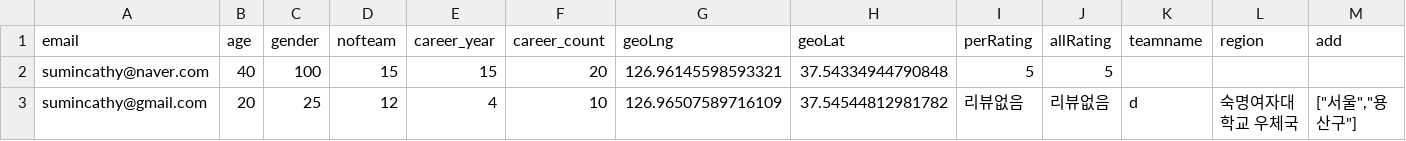
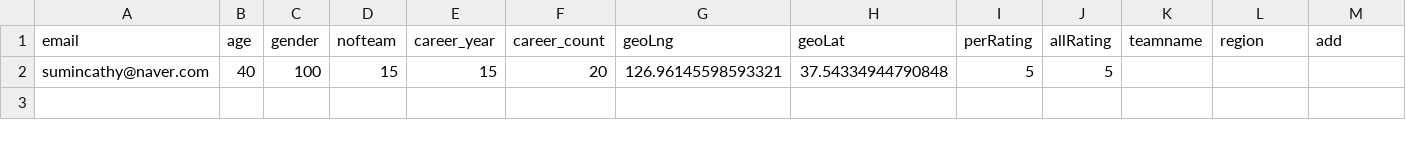
Before and after one commit to Angela118/playmeet, a CSV file: recEvent.csv, drawn as a sheet; only a part is shown; rows hold the shown columns only; the diff names each change by its address in the sheet, - before the commit and + after, or states it on an @@ line.

```diff
--- a/recEvent.csv
+++ b/recEvent.csv
-row 3: sumincathy@gmail.com | 20 | 25 | 12 | 4 | 10 | 126.96507589716109 | 37.54544812981782 | 리뷰없음 | 리뷰없음 | d | 숙명여자대학교 우체국 | ["서울","용산구"]
```
Also changed, not shown: recOutput.csv, 3 other files.
